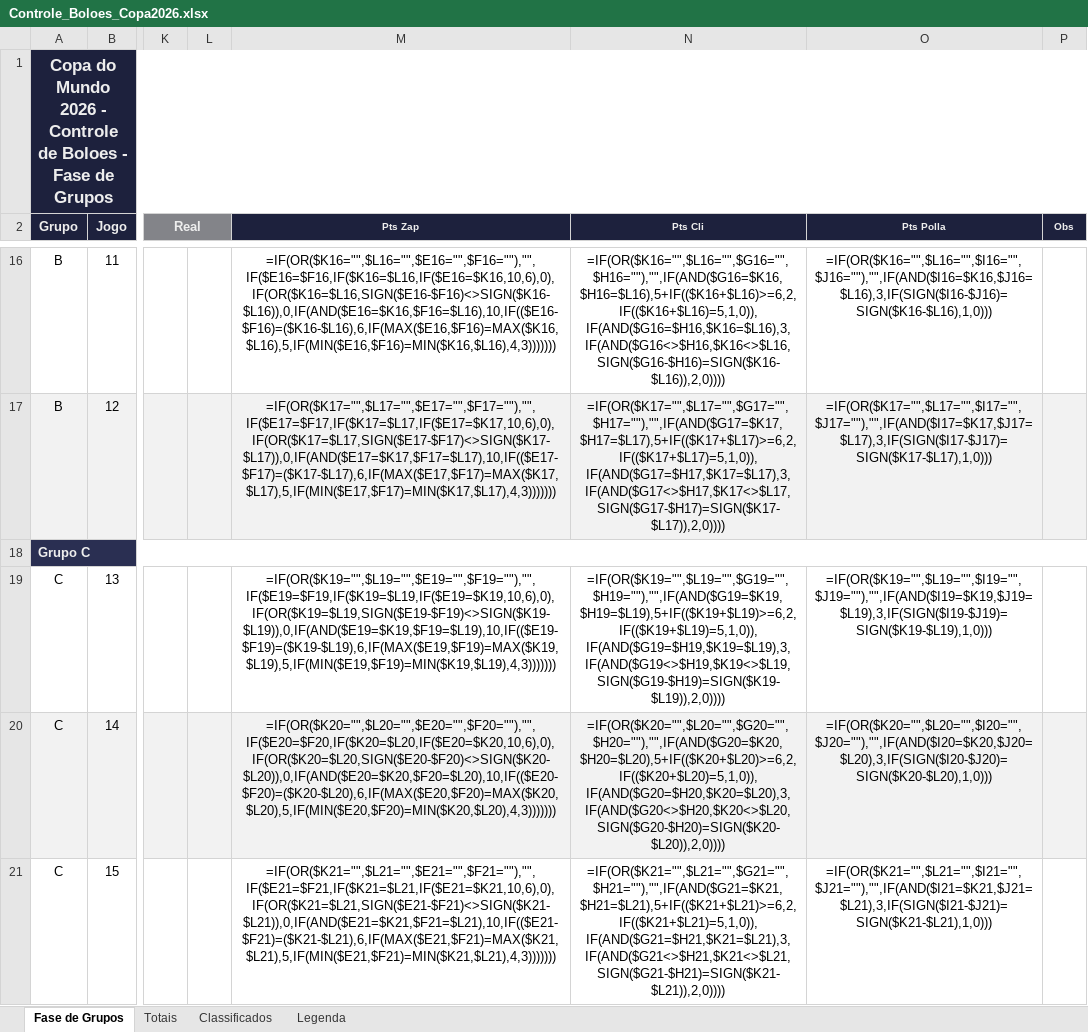
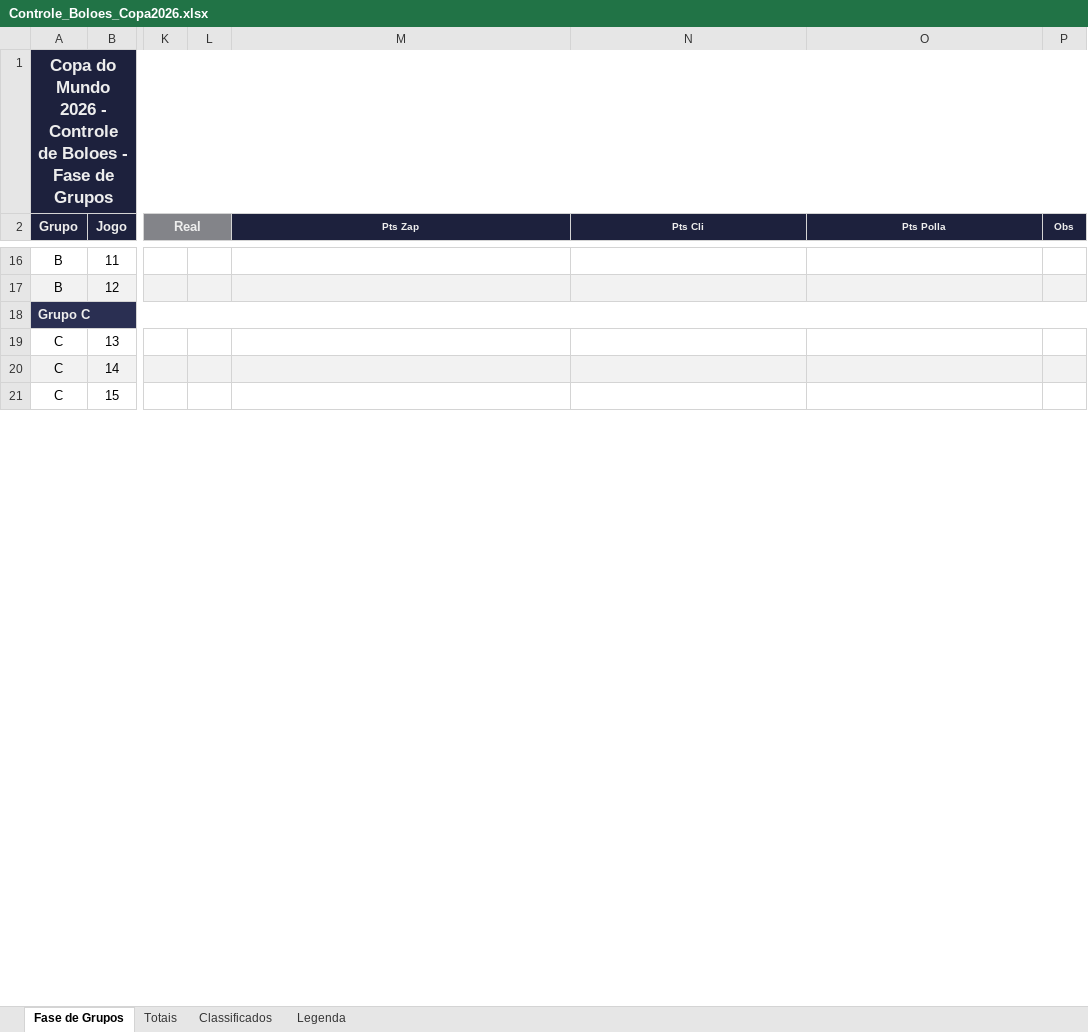
Before and after one commit to albertohamoui/bolao-2026, an Excel workbook: Controle_Boloes_Copa2026.xlsx, sheet Fase de Grupos, drawn as a sheet; only a part is shown, gaps mark what is left out; values as stored, in another font and other column widths than the file's, no borders; formulas without a stored value are shown as written; the diff covers the shown part only; the diff names each change by its address in the sheet, - before the commit and + after, or states it on an @@ line.

```diff
--- a/Controle_Boloes_Copa2026.xlsx (sheet Fase de Grupos)
+++ b/Controle_Boloes_Copa2026.xlsx (sheet Fase de Grupos)
-M16 (Pts Zap): =IF(OR($K16="",$L16="",$E16="",$F16=""),"",IF($E16=$F16,IF($K16=$L16,IF($E16=$K16,10,6),0),IF(OR($K16=$L16,SIGN($E16-$F16)<>SIGN($K16-$L16)),0,IF(AND($E16=$K16,$F16=$L16),10,IF(($E16-$F16)=($K16-$L16),6,IF(MAX($E16,$F16)=MAX($K16,$L16),5,IF(MIN($E16,$F16)=MIN($K16,$L16),4,3)))))))
+M16 (Pts Zap): (empty)
-N16 (Pts Cli): =IF(OR($K16="",$L16="",$G16="",$H16=""),"",IF(AND($G16=$K16,$H16=$L16),5+IF(($K16+$L16)>=6,2,IF(($K16+$L16)=5,1,0)),IF(AND($G16=$H16,$K16=$L16),3,IF(AND($G16<>$H16,$K16<>$L16,SIGN($G16-$H16)=SIGN($K16-$L16)),2,0))))
+N16 (Pts Cli): (empty)
-O16 (Pts Polla): =IF(OR($K16="",$L16="",$I16="",$J16=""),"",IF(AND($I16=$K16,$J16=$L16),3,IF(SIGN($I16-$J16)=SIGN($K16-$L16),1,0)))
+O16 (Pts Polla): (empty)
-M17 (Pts Zap): =IF(OR($K17="",$L17="",$E17="",$F17=""),"",IF($E17=$F17,IF($K17=$L17,IF($E17=$K17,10,6),0),IF(OR($K17=$L17,SIGN($E17-$F17)<>SIGN($K17-$L17)),0,IF(AND($E17=$K17,$F17=$L17),10,IF(($E17-$F17)=($K17-$L17),6,IF(MAX($E17,$F17)=MAX($K17,$L17),5,IF(MIN($E17,$F17)=MIN($K17,$L17),4,3)))))))
+M17 (Pts Zap): (empty)
-N17 (Pts Cli): =IF(OR($K17="",$L17="",$G17="",$H17=""),"",IF(AND($G17=$K17,$H17=$L17),5+IF(($K17+$L17)>=6,2,IF(($K17+$L17)=5,1,0)),IF(AND($G17=$H17,$K17=$L17),3,IF(AND($G17<>$H17,$K17<>$L17,SIGN($G17-$H17)=SIGN($K17-$L17)),2,0))))
+N17 (Pts Cli): (empty)
-O17 (Pts Polla): =IF(OR($K17="",$L17="",$I17="",$J17=""),"",IF(AND($I17=$K17,$J17=$L17),3,IF(SIGN($I17-$J17)=SIGN($K17-$L17),1,0)))
+O17 (Pts Polla): (empty)
-M19 (Pts Zap): =IF(OR($K19="",$L19="",$E19="",$F19=""),"",IF($E19=$F19,IF($K19=$L19,IF($E19=$K19,10,6),0),IF(OR($K19=$L19,SIGN($E19-$F19)<>SIGN($K19-$L19)),0,IF(AND($E19=$K19,$F19=$L19),10,IF(($E19-$F19)=($K19-$L19),6,IF(MAX($E19,$F19)=MAX($K19,$L19),5,IF(MIN($E19,$F19)=MIN($K19,$L19),4,3)))))))
+M19 (Pts Zap): (empty)
-N19 (Pts Cli): =IF(OR($K19="",$L19="",$G19="",$H19=""),"",IF(AND($G19=$K19,$H19=$L19),5+IF(($K19+$L19)>=6,2,IF(($K19+$L19)=5,1,0)),IF(AND($G19=$H19,$K19=$L19),3,IF(AND($G19<>$H19,$K19<>$L19,SIGN($G19-$H19)=SIGN($K19-$L19)),2,0))))
+N19 (Pts Cli): (empty)
-O19 (Pts Polla): =IF(OR($K19="",$L19="",$I19="",$J19=""),"",IF(AND($I19=$K19,$J19=$L19),3,IF(SIGN($I19-$J19)=SIGN($K19-$L19),1,0)))
+O19 (Pts Polla): (empty)
-M20 (Pts Zap): =IF(OR($K20="",$L20="",$E20="",$F20=""),"",IF($E20=$F20,IF($K20=$L20,IF($E20=$K20,10,6),0),IF(OR($K20=$L20,SIGN($E20-$F20)<>SIGN($K20-$L20)),0,IF(AND($E20=$K20,$F20=$L20),10,IF(($E20-$F20)=($K20-$L20),6,IF(MAX($E20,$F20)=MAX($K20,$L20),5,IF(MIN($E20,$F20)=MIN($K20,$L20),4,3)))))))
+M20 (Pts Zap): (empty)
-N20 (Pts Cli): =IF(OR($K20="",$L20="",$G20="",$H20=""),"",IF(AND($G20=$K20,$H20=$L20),5+IF(($K20+$L20)>=6,2,IF(($K20+$L20)=5,1,0)),IF(AND($G20=$H20,$K20=$L20),3,IF(AND($G20<>$H20,$K20<>$L20,SIGN($G20-$H20)=SIGN($K20-$L20)),2,0))))
+N20 (Pts Cli): (empty)
-O20 (Pts Polla): =IF(OR($K20="",$L20="",$I20="",$J20=""),"",IF(AND($I20=$K20,$J20=$L20),3,IF(SIGN($I20-$J20)=SIGN($K20-$L20),1,0)))
+O20 (Pts Polla): (empty)
-M21 (Pts Zap): =IF(OR($K21="",$L21="",$E21="",$F21=""),"",IF($E21=$F21,IF($K21=$L21,IF($E21=$K21,10,6),0),IF(OR($K21=$L21,SIGN($E21-$F21)<>SIGN($K21-$L21)),0,IF(AND($E21=$K21,$F21=$L21),10,IF(($E21-$F21)=($K21-$L21),6,IF(MAX($E21,$F21)=MAX($K21,$L21),5,IF(MIN($E21,$F21)=MIN($K21,$L21),4,3)))))))
+M21 (Pts Zap): (empty)
-N21 (Pts Cli): =IF(OR($K21="",$L21="",$G21="",$H21=""),"",IF(AND($G21=$K21,$H21=$L21),5+IF(($K21+$L21)>=6,2,IF(($K21+$L21)=5,1,0)),IF(AND($G21=$H21,$K21=$L21),3,IF(AND($G21<>$H21,$K21<>$L21,SIGN($G21-$H21)=SIGN($K21-$L21)),2,0))))
+N21 (Pts Cli): (empty)
-O21 (Pts Polla): =IF(OR($K21="",$L21="",$I21="",$J21=""),"",IF(AND($I21=$K21,$J21=$L21),3,IF(SIGN($I21-$J21)=SIGN($K21-$L21),1,0)))
+O21 (Pts Polla): (empty)
```
Also changed, not shown: 201 edited cells elsewhere in this sheet, sheet Totais.
